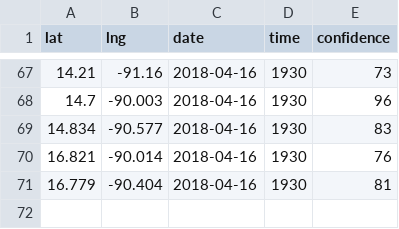
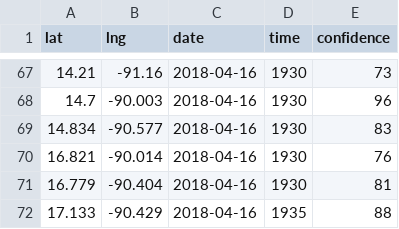
Before and after one commit to Lewatoto/alertafuego, a CSV file: docs/datos.csv, drawn as a sheet; only a part is shown, gaps mark what is left out; the diff names each change by its address in the sheet, - before the commit and + after, or states it on an @@ line.

Commit message:
datos-incendios 2018-04-16 17:00:38

```diff
--- a/docs/datos.csv
+++ b/docs/datos.csv
+row 72: 17.133 | -90.429 | 2018-04-16 | 1935 | 88
```
